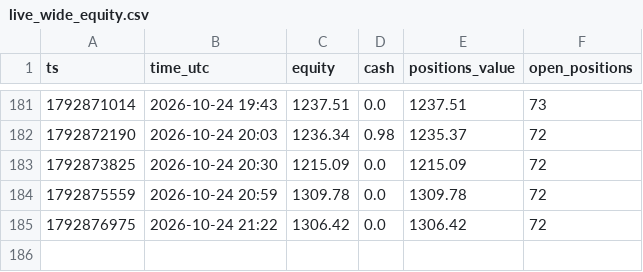
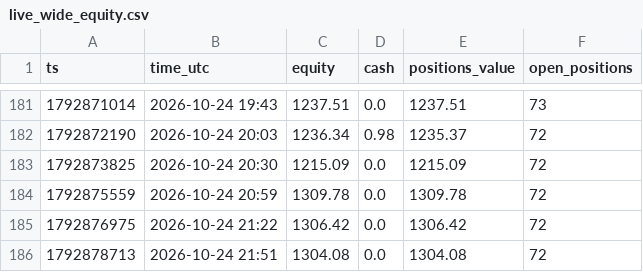
Before and after one commit to Duncan2k04/Polymarket-copybot, a CSV file: data/live_wide_equity.csv, drawn as a sheet; only a part is shown, gaps mark what is left out.

Commit message:
live run 2026-10-24T21:52Z

```diff
--- a/data/live_wide_equity.csv
+++ b/data/live_wide_equity.csv
@@ -185 +185,2 @@ ts,time_utc,equity,cash,positions_value,open_positions
 1792876975,2026-10-24 21:22,1306.42,0.0,1306.42,72
+1792878713,2026-10-24 21:51,1304.08,0.0,1304.08,72
```
Also changed, not shown: data/live_top5_equity.csv, 5 other files.
